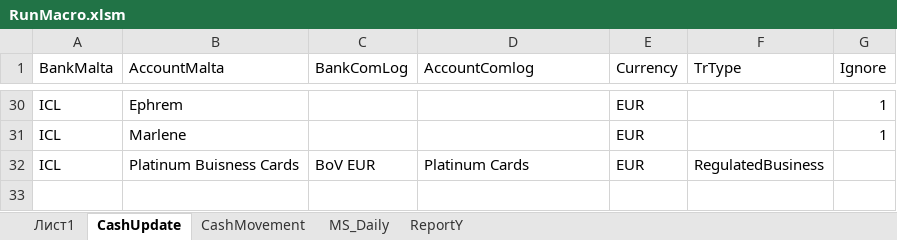
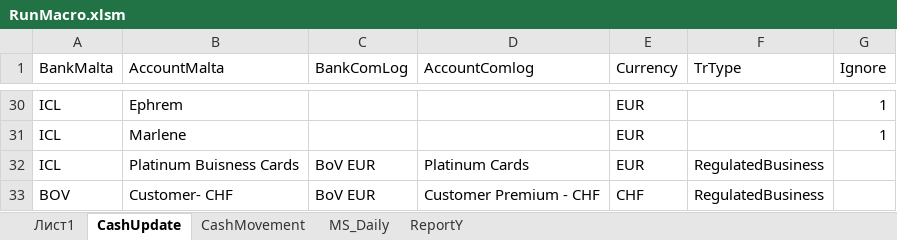
Before and after one commit to try1975/Comlog, an Excel workbook: ComLog.WinForms/Macro/RunMacro.xlsm, sheet CashUpdate, drawn as a sheet; only a part is shown, gaps mark what is left out; values as stored, in another font and other column widths than the file's, no borders; table styles not drawn; the diff names each change by its address in the sheet, - before the commit and + after, or states it on an @@ line.

```diff
--- a/ComLog.WinForms/Macro/RunMacro.xlsm (sheet CashUpdate)
+++ b/ComLog.WinForms/Macro/RunMacro.xlsm (sheet CashUpdate)
+row 33: BOV | Customer- CHF | BoV EUR | Customer Premium - CHF | CHF | RegulatedBusiness
```
Also changed, not shown: sheet ReportY, sheet MS_Daily, charts or pictures, 8 other files.
